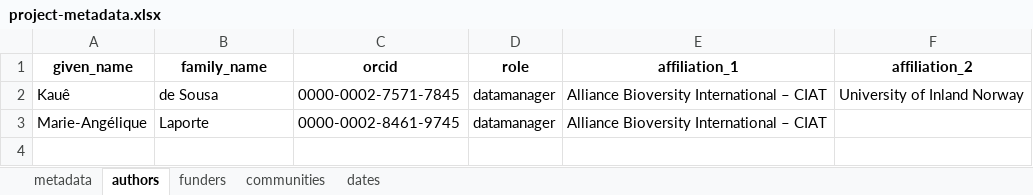
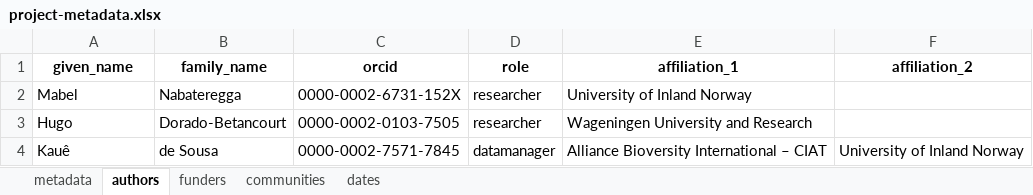
Before and after one commit to AgrDataSci/bean-yield-estimation, an Excel workbook: metadata/project-metadata.xlsx, sheet authors, drawn as a sheet; values as stored, in another font and other column widths than the file's, no borders; removed rows and columns are numbered as before the commit, all else as after; the diff names each change by its address in the sheet, - before the commit and + after, or states it on an @@ line.

```diff
--- a/metadata/project-metadata.xlsx (sheet authors)
+++ b/metadata/project-metadata.xlsx (sheet authors)
+row 2: Mabel | Nabateregga | 0000-0002-6731-152X | researcher | University of Inland Norway
+row 3: Hugo | Dorado-Betancourt | 0000-0002-0103-7505 | researcher | Wageningen University and Research
-row 3: Marie-Angélique | Laporte | 0000-0002-8461-9745 | datamanager | Alliance Bioversity International – CIAT
```
Also changed, not shown: sheet funders, sheet metadata, 4 other files.
